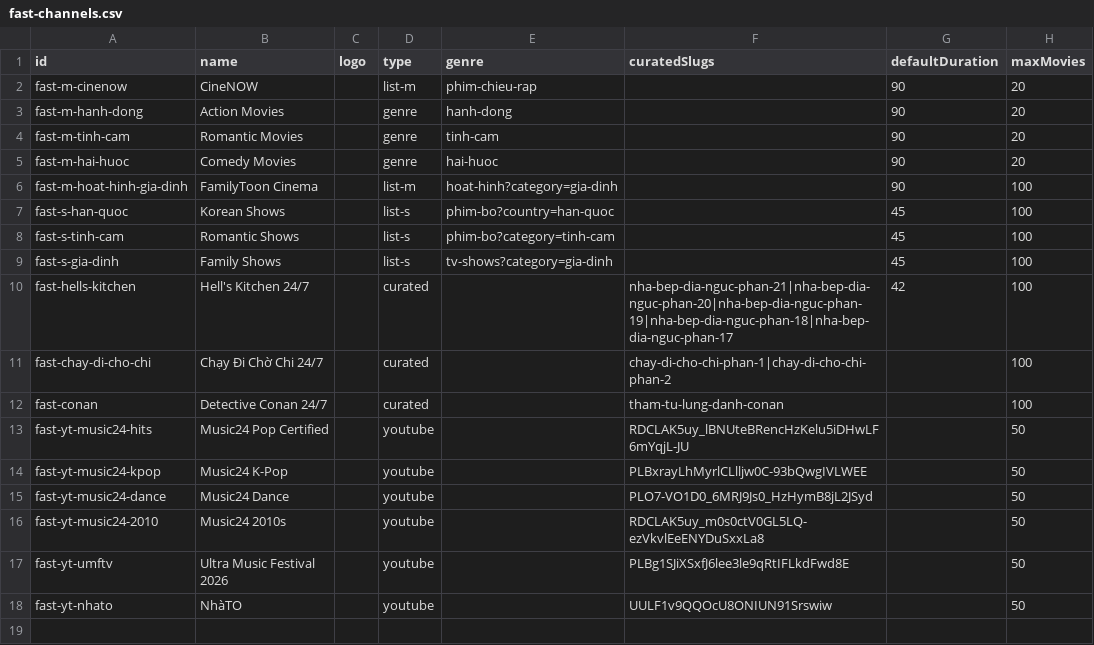
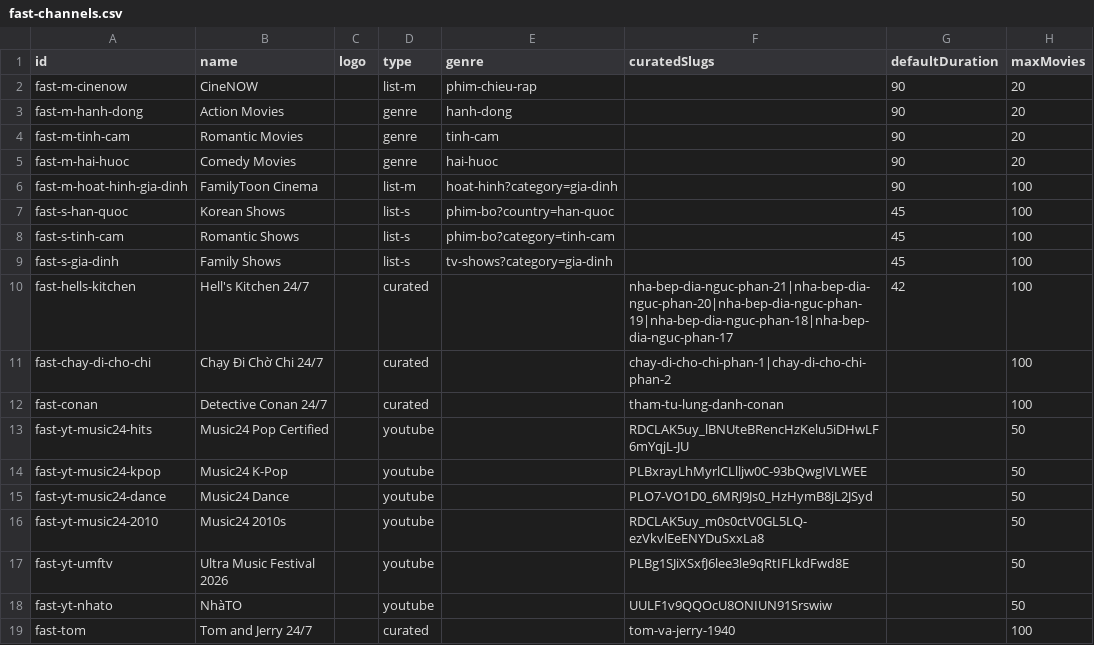
Before and after one commit to ducnt123/tvtools, a CSV file: fast-channels.csv, drawn as a sheet.

Commit message:
Update fast-channels.csv

```diff
--- a/fast-channels.csv
+++ b/fast-channels.csv
@@ -18 +18,2 @@ fast-yt-umftv,Ultra Music Festival 2026,,youtube,,PLBg1SJiXSxfJ6lee3le9qRtIFLkdF
 fast-yt-nhato,NhàTO, ,youtube,,UULF1v9QQOcU8ONIUN91Srswiw,,50
+fast-tom,Tom and Jerry 24/7,,curated,,tom-va-jerry-1940,,100
```
